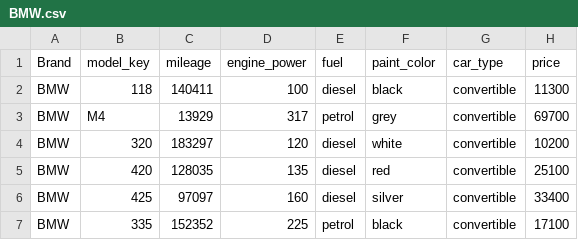
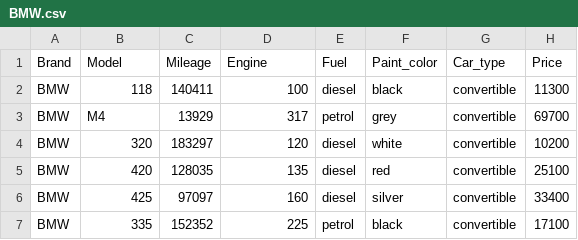
Before and after one commit to nkaur201/BDL-Assignment-2, a CSV file: BMW.csv, drawn as a sheet; only a part is shown; removed rows and columns are numbered as before the commit, all else as after; the diff names each change by its address in the sheet, - before the commit and + after, or states it on an @@ line.

```diff
--- a/BMW.csv
+++ b/BMW.csv
-row 1: Brand | model_key | mileage | engine_power | fuel | paint_color | car_type | price
+row 1: Brand | Model | Mileage | Engine | Fuel | Paint_color | Car_type | Price
```
Also changed, not shown: 1 other file.
